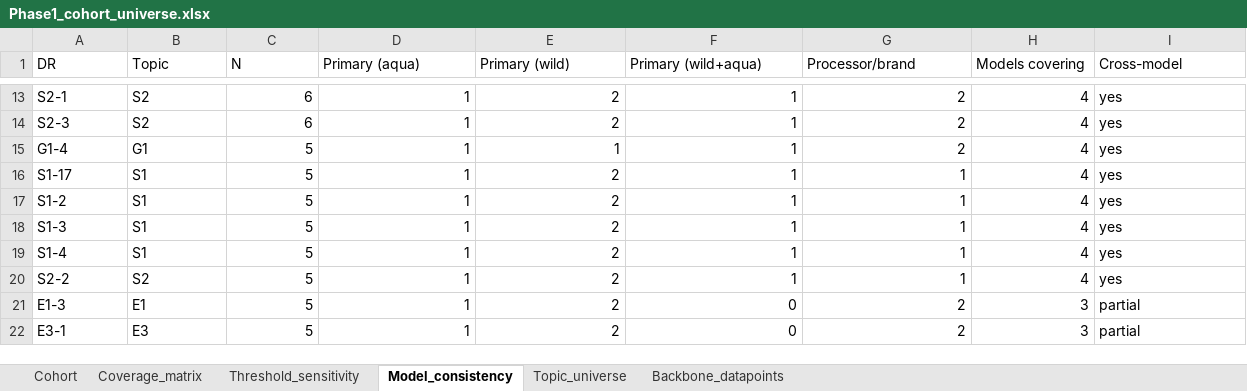
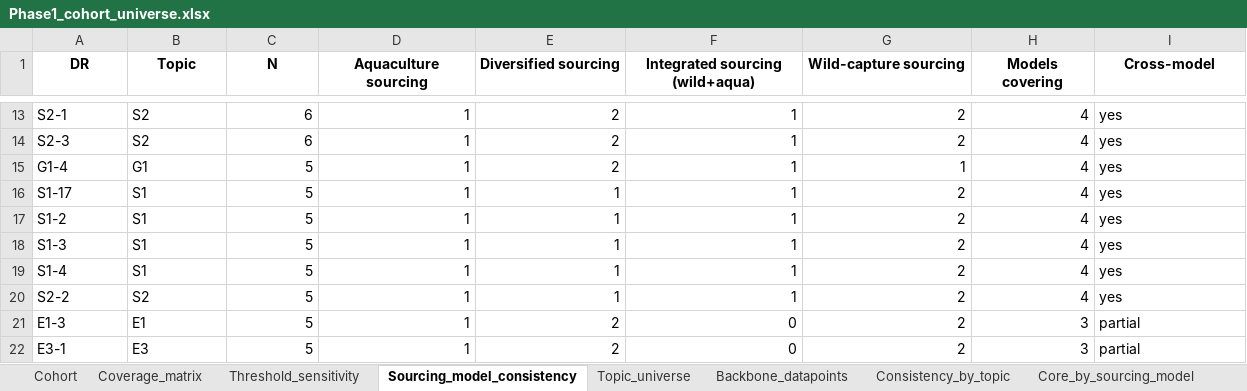
Before and after one commit to linneverh/Thesis, an Excel workbook: phase1/Phase1_cohort_universe.xlsx, sheet Sourcing_model_consistency, drawn as a sheet; only a part is shown, gaps mark what is left out; values as stored, in another font and other column widths than the file's, no borders; the diff names each change by its address in the sheet, - before the commit and + after, or states it on an @@ line.

```diff
--- a/phase1/Phase1_cohort_universe.xlsx (sheet Sourcing_model_consistency)
+++ b/phase1/Phase1_cohort_universe.xlsx (sheet Sourcing_model_consistency)
-sheet tab: Model_consistency
+sheet tab: Sourcing_model_consistency
+sheet tab: Consistency_by_topic
+sheet tab: Core_by_sourcing_model
@@ A1:I1 bold: off → on, alignment: left → center @@
-D1: Primary (aqua)
+D1: Aquaculture sourcing
-E1: Primary (wild)
+E1: Diversified sourcing
-F1: Primary (wild+aqua)
+F1: Integrated sourcing (wild+aqua)
-G1: Processor/brand
+G1: Wild-capture sourcing
-E15 (Diversified sourcing): 1
+E15 (Diversified sourcing): 2
-G15 (Wild-capture sourcing): 2
+G15 (Wild-capture sourcing): 1
-E16:E20 (Diversified sourcing): 2
+E16:E20 (Diversified sourcing): 1
-G16:G20 (Wild-capture sourcing): 1
+G16:G20 (Wild-capture sourcing): 2
```
Also changed, not shown: sheet Backbone_datapoints, sheet Cohort, sheet Coverage_matrix, sheet Threshold_sensitivity, sheet Topic_universe, 12 other files.
